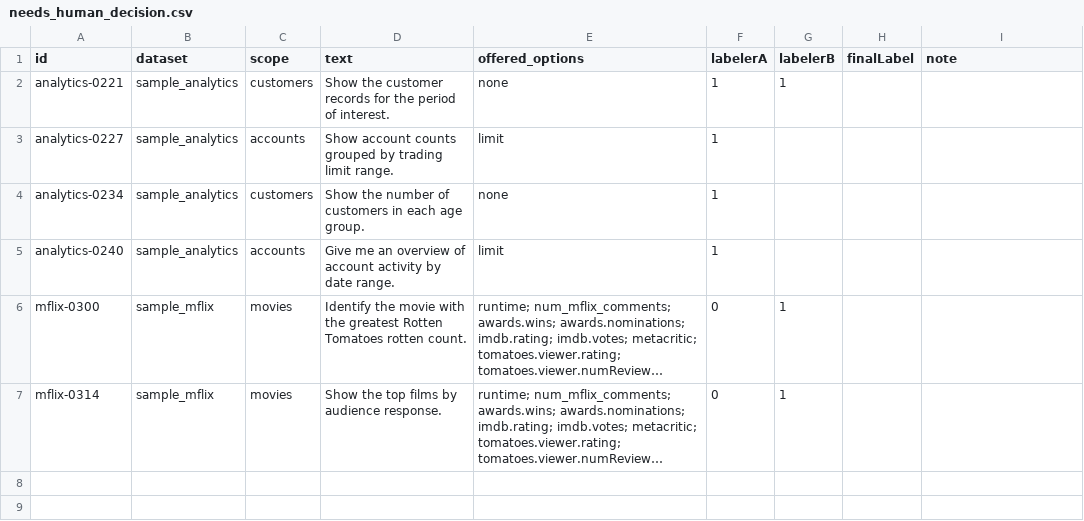
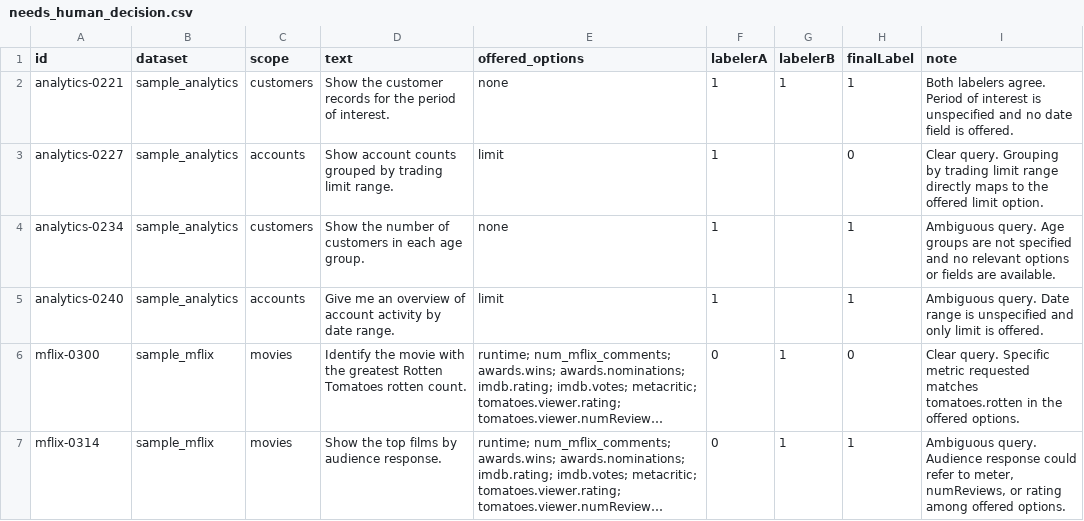
Before and after one commit to lakshmanbhukya/AtlasMind, a CSV file: eval2/benchmark/needs_human_decision.csv, drawn as a sheet; long unchanged cells end in …; the diff names each change by its address in the sheet, - before the commit and + after, or states it on an @@ line.

```diff
--- a/eval2/benchmark/needs_human_decision.csv
+++ b/eval2/benchmark/needs_human_decision.csv
-H2 (finalLabel): (empty)
+H2 (finalLabel): 1
-I2 (note): (empty)
+I2 (note): Both labelers agree. Period of interest is unspecified and no date field is offered.
-H3 (finalLabel): (empty)
+H3 (finalLabel): 0
-I3 (note): (empty)
+I3 (note): Clear query. Grouping by trading limit range directly maps to the offered limit option.
-H4:H5 (finalLabel): (empty)
+H4:H5 (finalLabel): 1
-I4 (note): (empty)
+I4 (note): Ambiguous query. Age groups are not specified and no relevant options or fields are available.
-I5 (note): (empty)
+I5 (note): Ambiguous query. Date range is unspecified and only limit is offered.
-H6 (finalLabel): (empty)
+H6 (finalLabel): 0
-I6 (note): (empty)
+I6 (note): Clear query. Specific metric requested matches tomatoes.rotten in the offered options.
-H7 (finalLabel): (empty)
+H7 (finalLabel): 1
-I7 (note): (empty)
+I7 (note): Ambiguous query. Audience response could refer to meter, numReviews, or rating among offered options.
```
Also changed, not shown: eval2/benchmark/b_relabel.csv, eval2/benchmark/labeling_sheet.csv, 7 other files.
